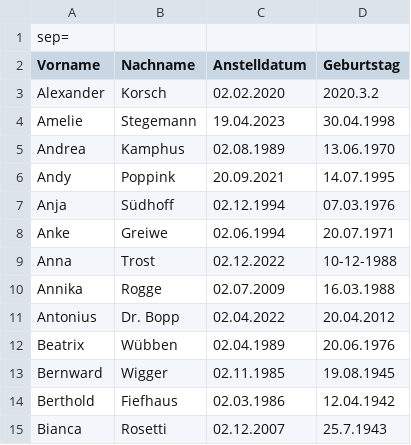
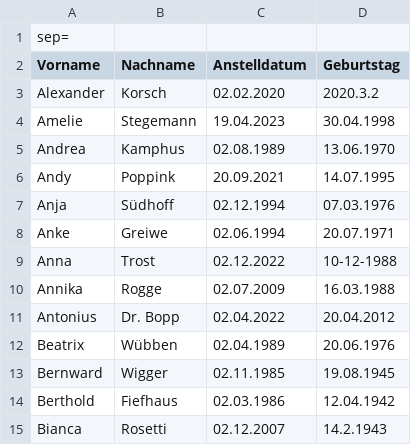
Before and after one commit to 31Tiago/DWL2, a CSV file: Csvconverter/data/Personio_dwl-rheine_employees_2023-12-12.csv, drawn as a sheet.

```diff
--- a/Csvconverter/data/Personio_dwl-rheine_employees_2023-12-12.csv
+++ b/Csvconverter/data/Personio_dwl-rheine_employees_2023-12-12.csv
@@ -14,2 +14,2 @@
 "Berthold";"Fiefhaus";"02.03.1986";"12.04.1942"
-"Bianca";"Rosetti";"02.12.2007";"25.7.1943"
+"Bianca";"Rosetti";"02.12.2007";"14.2.1943"
```
Also changed, not shown: 2 other files.
